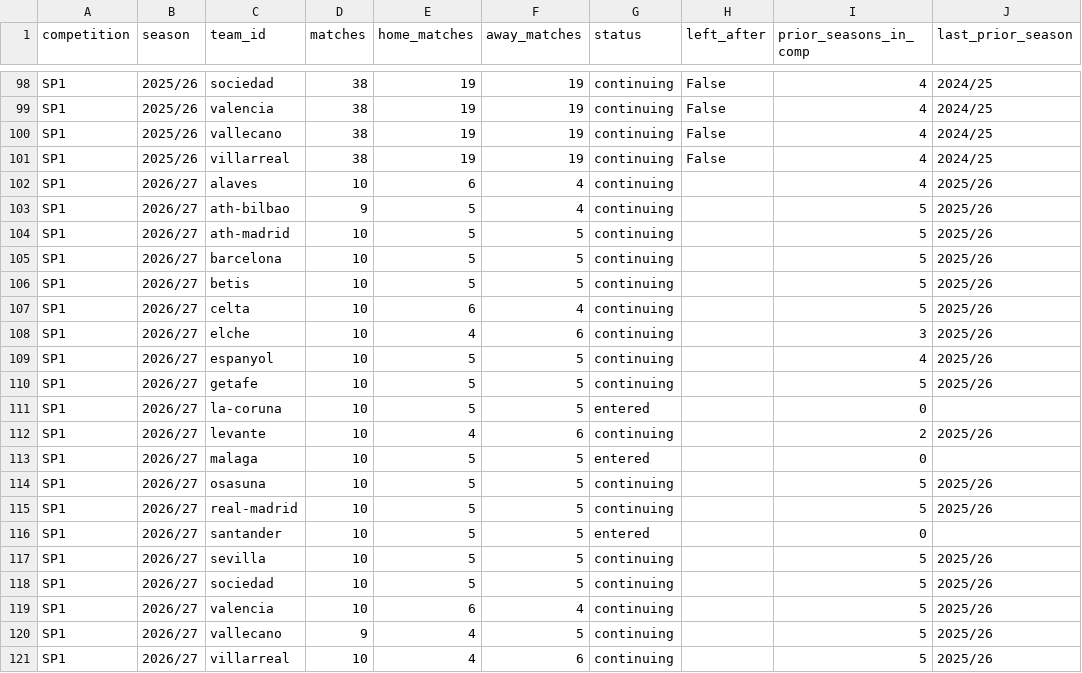
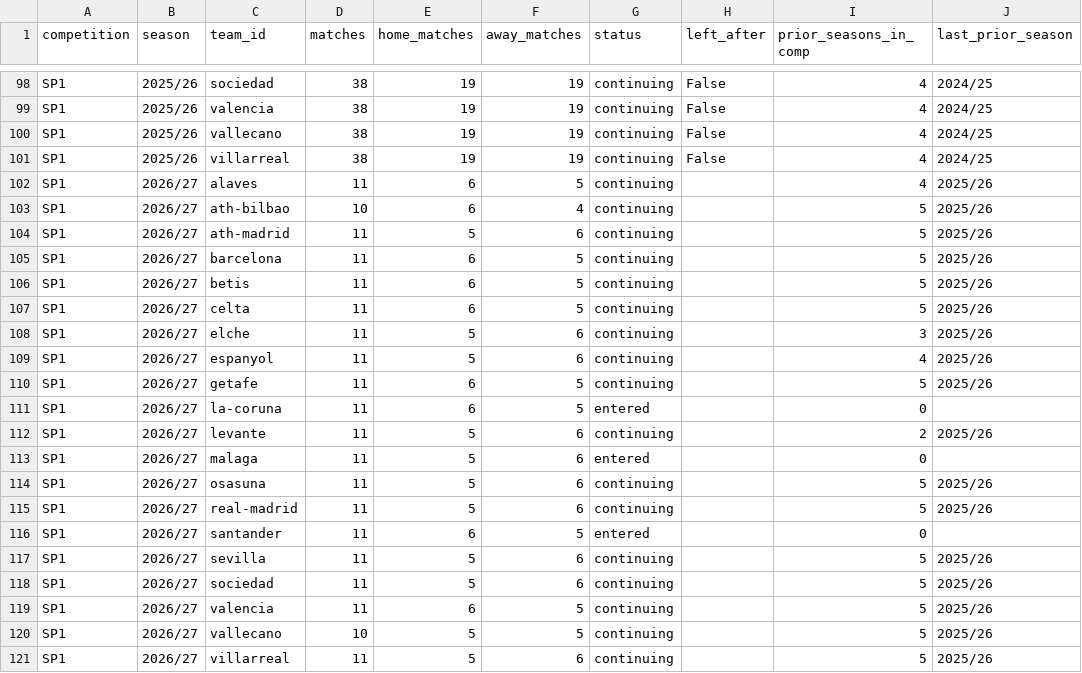
Before and after one commit to amaisuarez/liga_report, a CSV file: futdata/output/team_seasons.csv, drawn as a sheet; only a part is shown, gaps mark what is left out.

```diff
--- a/futdata/output/team_seasons.csv
+++ b/futdata/output/team_seasons.csv
@@ -101,21 +101,21 @@ SP1,2025/26,vallecano,38,19,19,continuing,False,4,2024/25
 SP1,2025/26,villarreal,38,19,19,continuing,False,4,2024/25
-SP1,2026/27,alaves,10,6,4,continuing,,4,2025/26
-SP1,2026/27,ath-bilbao,9,5,4,continuing,,5,2025/26
-SP1,2026/27,ath-madrid,10,5,5,continuing,,5,2025/26
-SP1,2026/27,barcelona,10,5,5,continuing,,5,2025/26
-SP1,2026/27,betis,10,5,5,continuing,,5,2025/26
-SP1,2026/27,celta,10,6,4,continuing,,5,2025/26
-SP1,2026/27,elche,10,4,6,continuing,,3,2025/26
-SP1,2026/27,espanyol,10,5,5,continuing,,4,2025/26
-SP1,2026/27,getafe,10,5,5,continuing,,5,2025/26
-SP1,2026/27,la-coruna,10,5,5,entered,,0,
-SP1,2026/27,levante,10,4,6,continuing,,2,2025/26
-SP1,2026/27,malaga,10,5,5,entered,,0,
-SP1,2026/27,osasuna,10,5,5,continuing,,5,2025/26
-SP1,2026/27,real-madrid,10,5,5,continuing,,5,2025/26
-SP1,2026/27,santander,10,5,5,entered,,0,
-SP1,2026/27,sevilla,10,5,5,continuing,,5,2025/26
-SP1,2026/27,sociedad,10,5,5,continuing,,5,2025/26
-SP1,2026/27,valencia,10,6,4,continuing,,5,2025/26
-SP1,2026/27,vallecano,9,4,5,continuing,,5,2025/26
-SP1,2026/27,villarreal,10,4,6,continuing,,5,2025/26
+SP1,2026/27,alaves,11,6,5,continuing,,4,2025/26
+SP1,2026/27,ath-bilbao,10,6,4,continuing,,5,2025/26
+SP1,2026/27,ath-madrid,11,5,6,continuing,,5,2025/26
+SP1,2026/27,barcelona,11,6,5,continuing,,5,2025/26
+SP1,2026/27,betis,11,6,5,continuing,,5,2025/26
+SP1,2026/27,celta,11,6,5,continuing,,5,2025/26
+SP1,2026/27,elche,11,5,6,continuing,,3,2025/26
+SP1,2026/27,espanyol,11,5,6,continuing,,4,2025/26
+SP1,2026/27,getafe,11,6,5,continuing,,5,2025/26
+SP1,2026/27,la-coruna,11,6,5,entered,,0,
+SP1,2026/27,levante,11,5,6,continuing,,2,2025/26
+SP1,2026/27,malaga,11,5,6,entered,,0,
+SP1,2026/27,osasuna,11,5,6,continuing,,5,2025/26
+SP1,2026/27,real-madrid,11,5,6,continuing,,5,2025/26
+SP1,2026/27,santander,11,6,5,entered,,0,
+SP1,2026/27,sevilla,11,5,6,continuing,,5,2025/26
+SP1,2026/27,sociedad,11,5,6,continuing,,5,2025/26
+SP1,2026/27,valencia,11,6,5,continuing,,5,2025/26
+SP1,2026/27,vallecano,10,5,5,continuing,,5,2025/26
+SP1,2026/27,villarreal,11,5,6,continuing,,5,2025/26
```
Also changed, not shown: futdata/SP1.csv, futdata/output/column_mapping.csv, 18 other files.
